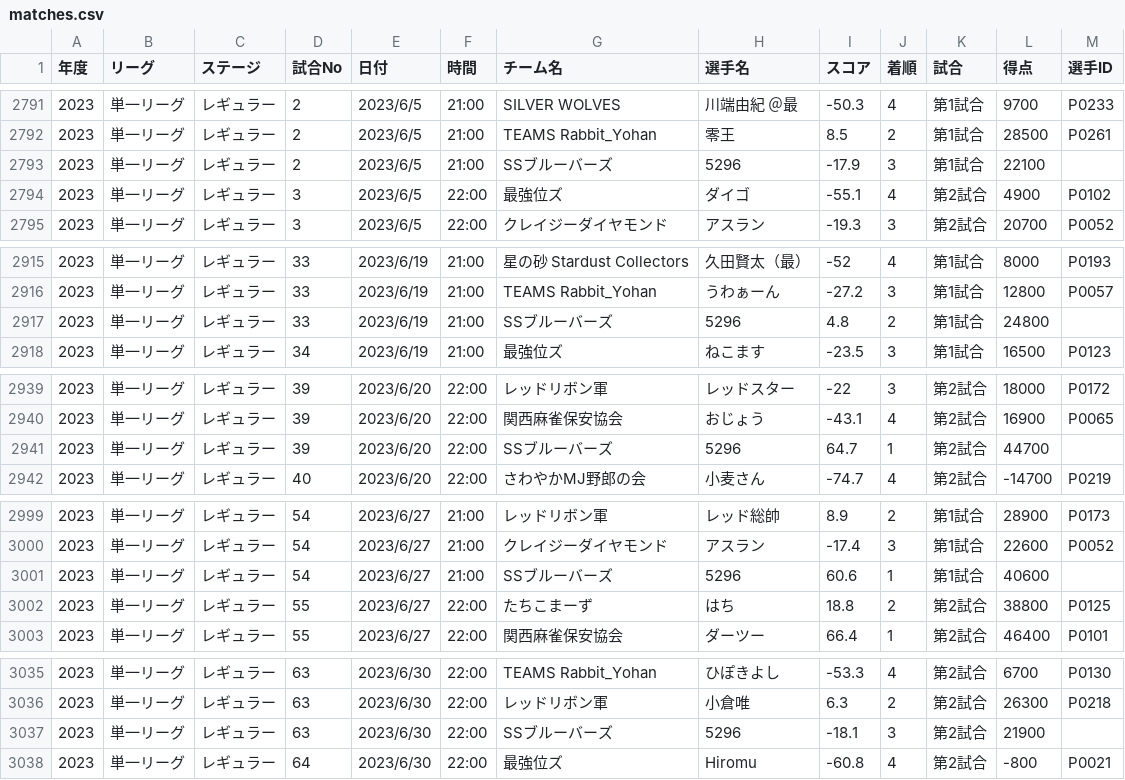
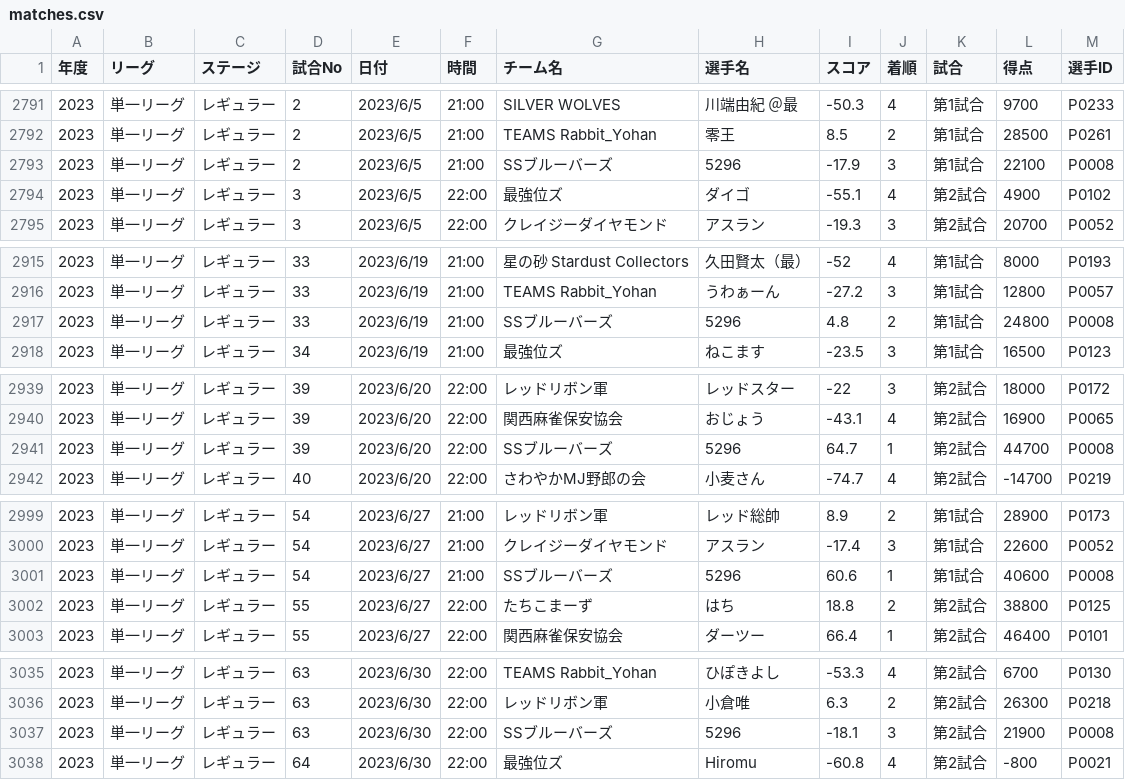
Before and after one commit to BlueK18/HundredLeagueDatabase, a CSV file: data/matches.csv, drawn as a sheet; only a part is shown, gaps mark what is left out; the diff covers the shown part only.

```diff
--- a/data/matches.csv
+++ b/data/matches.csv
@@ -2792,3 +2792,3 @@
 2023,単一リーグ,レギュラー,2,2023/6/5,21:00,TEAMS Rabbit_Yohan,零王,8.5,2,第1試合,28500,P0261
-2023,単一リーグ,レギュラー,2,2023/6/5,21:00,SSブルーバーズ,5296,-17.9,3,第1試合,22100,
+2023,単一リーグ,レギュラー,2,2023/6/5,21:00,SSブルーバーズ,5296,-17.9,3,第1試合,22100,P0008
 2023,単一リーグ,レギュラー,3,2023/6/5,22:00,最強位ズ,ダイゴ,-55.1,4,第2試合,4900,P0102
@@ -2916,3 +2916,3 @@
 2023,単一リーグ,レギュラー,33,2023/6/19,21:00,TEAMS Rabbit_Yohan,うわぁーん,-27.2,3,第1試合,12800,P0057
-2023,単一リーグ,レギュラー,33,2023/6/19,21:00,SSブルーバーズ,5296,4.8,2,第1試合,24800,
+2023,単一リーグ,レギュラー,33,2023/6/19,21:00,SSブルーバーズ,5296,4.8,2,第1試合,24800,P0008
 2023,単一リーグ,レギュラー,34,2023/6/19,21:00,最強位ズ,ねこます,-23.5,3,第1試合,16500,P0123
@@ -2940,3 +2940,3 @@
 2023,単一リーグ,レギュラー,39,2023/6/20,22:00,関西麻雀保安協会,おじょう,-43.1,4,第2試合,16900,P0065
-2023,単一リーグ,レギュラー,39,2023/6/20,22:00,SSブルーバーズ,5296,64.7,1,第2試合,44700,
+2023,単一リーグ,レギュラー,39,2023/6/20,22:00,SSブルーバーズ,5296,64.7,1,第2試合,44700,P0008
 2023,単一リーグ,レギュラー,40,2023/6/20,22:00,さわやかMJ野郎の会,小麦さん,-74.7,4,第2試合,-14700,P0219
@@ -3000,3 +3000,3 @@
 2023,単一リーグ,レギュラー,54,2023/6/27,21:00,クレイジーダイヤモンド,アスラン,-17.4,3,第1試合,22600,P0052
-2023,単一リーグ,レギュラー,54,2023/6/27,21:00,SSブルーバーズ,5296,60.6,1,第1試合,40600,
+2023,単一リーグ,レギュラー,54,2023/6/27,21:00,SSブルーバーズ,5296,60.6,1,第1試合,40600,P0008
 2023,単一リーグ,レギュラー,55,2023/6/27,22:00,たちこまーず,はち,18.8,2,第2試合,38800,P0125
@@ -3036,3 +3036,3 @@
 2023,単一リーグ,レギュラー,63,2023/6/30,22:00,レッドリボン軍,小倉唯,6.3,2,第2試合,26300,P0218
-2023,単一リーグ,レギュラー,63,2023/6/30,22:00,SSブルーバーズ,5296,-18.1,3,第2試合,21900,
+2023,単一リーグ,レギュラー,63,2023/6/30,22:00,SSブルーバーズ,5296,-18.1,3,第2試合,21900,P0008
 2023,単一リーグ,レギュラー,64,2023/6/30,22:00,最強位ズ,Hiromu,-60.8,4,第2試合,-800,P0021
```
Also changed, not shown: 11 edited cells elsewhere in this file, 5 other files.
